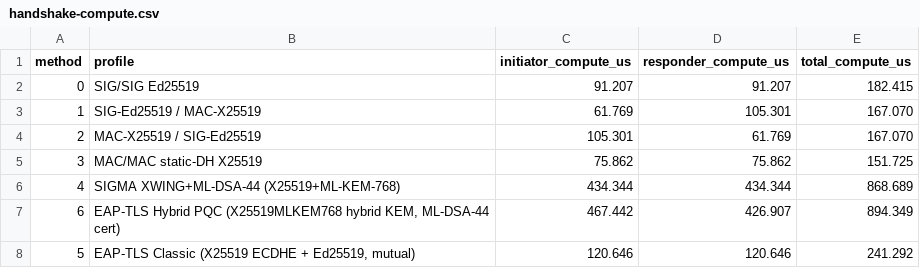
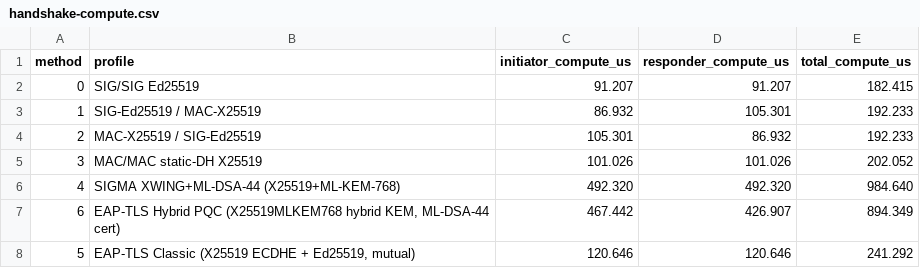
Before and after one commit to adipanca/EdhocSecondaryAuth, a CSV file: benchmark-results/handshake-compute.csv, drawn as a sheet.

```diff
--- a/benchmark-results/handshake-compute.csv
+++ b/benchmark-results/handshake-compute.csv
@@ -2,6 +2,6 @@ method,profile,initiator_compute_us,responder_compute_us,total_compute_us
 0,SIG/SIG Ed25519,91.207,91.207,182.415
-1,SIG-Ed25519 / MAC-X25519,61.769,105.301,167.070
-2,MAC-X25519 / SIG-Ed25519,105.301,61.769,167.070
-3,MAC/MAC static-DH X25519,75.862,75.862,151.725
-4,SIGMA XWING+ML-DSA-44 (X25519+ML-KEM-768),434.344,434.344,868.689
+1,SIG-Ed25519 / MAC-X25519,86.932,105.301,192.233
+2,MAC-X25519 / SIG-Ed25519,105.301,86.932,192.233
+3,MAC/MAC static-DH X25519,101.026,101.026,202.052
+4,SIGMA XWING+ML-DSA-44 (X25519+ML-KEM-768),492.320,492.320,984.640
 6,"EAP-TLS Hybrid PQC (X25519MLKEM768 hybrid KEM, ML-DSA-44 cert)",467.442,426.907,894.349
```
Also changed, not shown: benchmark-results/crypto-breakdown.csv, 3 other files.
